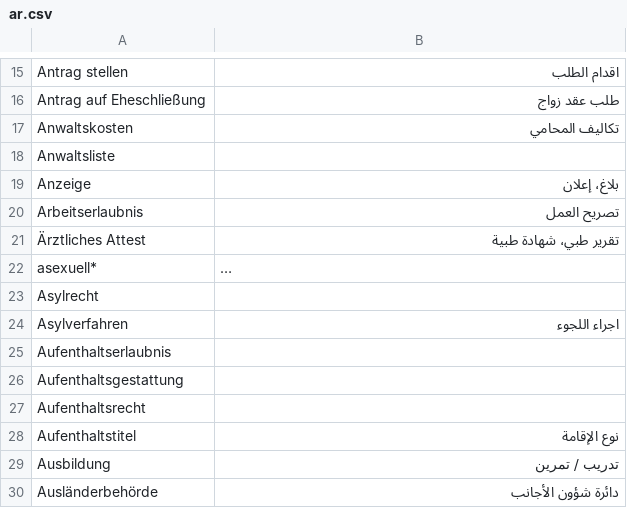
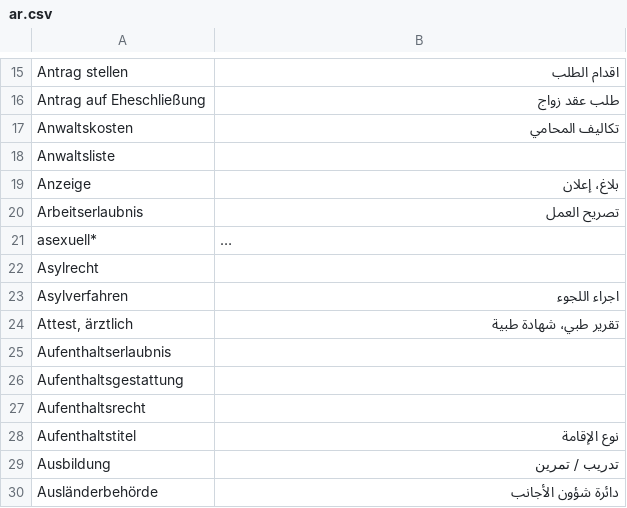
Before and after one commit to kub-berlin/glossar, a CSV file: data/ar.csv, drawn as a sheet; only a part is shown, gaps mark what is left out; long unchanged cells end in …; removed rows and columns are numbered as before the commit, all else as after; the diff names each change by its address in the sheet, - before the commit and + after, or states it on an @@ line.

```diff
--- a/data/ar.csv
+++ b/data/ar.csv
-row 21: Ärztliches Attest | تقرير طبي، شهادة طبية
+row 24: Attest, ärztlich | تقرير طبي، شهادة طبية
```
Also changed, not shown: data/de.csv, data/en.csv, 7 other files.
